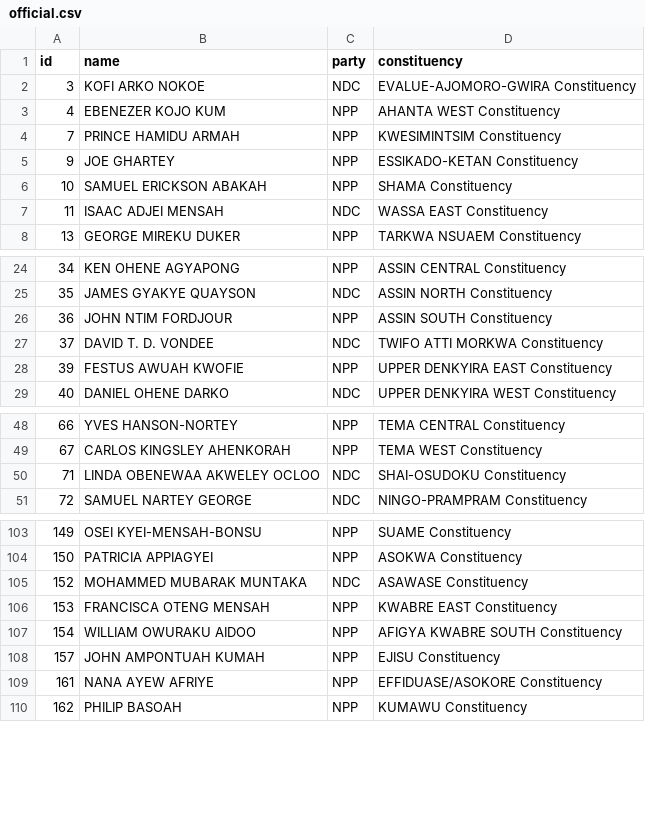
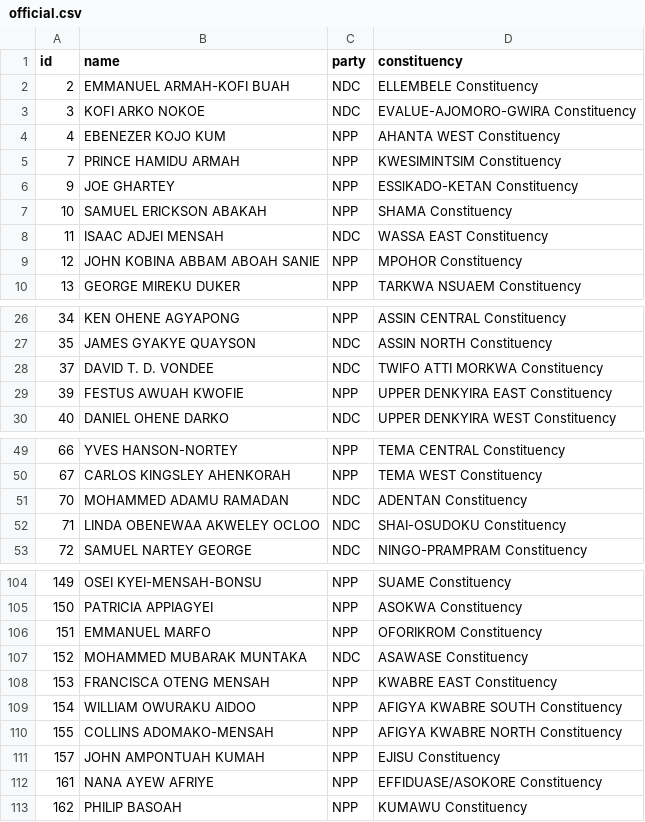
Before and after one commit to every-politician-scrapers/ghana-parliament, a CSV file: data/official.csv, drawn as a sheet; only a part is shown, gaps mark what is left out; the diff covers the shown part only.

```diff
--- a/data/official.csv
+++ b/data/official.csv
@@ -1,2 +1,3 @@
 id,name,party,constituency
+2,EMMANUEL ARMAH-KOFI BUAH,NDC,ELLEMBELE Constituency
 3,KOFI ARKO NOKOE,NDC,EVALUE-AJOMORO-GWIRA Constituency
@@ -7,2 +8,3 @@ id,name,party,constituency
 11,ISAAC ADJEI MENSAH,NDC,WASSA EAST Constituency
+12,JOHN KOBINA ABBAM ABOAH SANIE,NPP,MPOHOR Constituency
 13,GEORGE MIREKU DUKER,NPP,TARKWA NSUAEM Constituency
@@ -25,3 +27,2 @@ id,name,party,constituency
 35,JAMES GYAKYE QUAYSON,NDC,ASSIN NORTH Constituency
-36,JOHN NTIM FORDJOUR,NPP,ASSIN SOUTH Constituency
 37,DAVID T. D. VONDEE,NDC,TWIFO ATTI MORKWA Constituency
@@ -49,2 +50,3 @@ id,name,party,constituency
 67,CARLOS KINGSLEY AHENKORAH,NPP,TEMA WEST Constituency
+70,MOHAMMED ADAMU RAMADAN,NDC,ADENTAN Constituency
 71,LINDA OBENEWAA AKWELEY OCLOO,NDC,SHAI-OSUDOKU Constituency
@@ -104,2 +105,3 @@ id,name,party,constituency
 150,PATRICIA APPIAGYEI,NPP,ASOKWA Constituency
+151,EMMANUEL MARFO,NPP,OFORIKROM Constituency
 152,MOHAMMED MUBARAK MUNTAKA,NDC,ASAWASE Constituency
@@ -107,2 +109,3 @@ id,name,party,constituency
 154,WILLIAM OWURAKU AIDOO,NPP,AFIGYA KWABRE SOUTH Constituency
+155,COLLINS ADOMAKO-MENSAH,NPP,AFIGYA KWABRE NORTH Constituency
 157,JOHN AMPONTUAH KUMAH,NPP,EJISU Constituency
```
Also changed, not shown: 4 removed rows elsewhere in this file, data/diff.csv.
